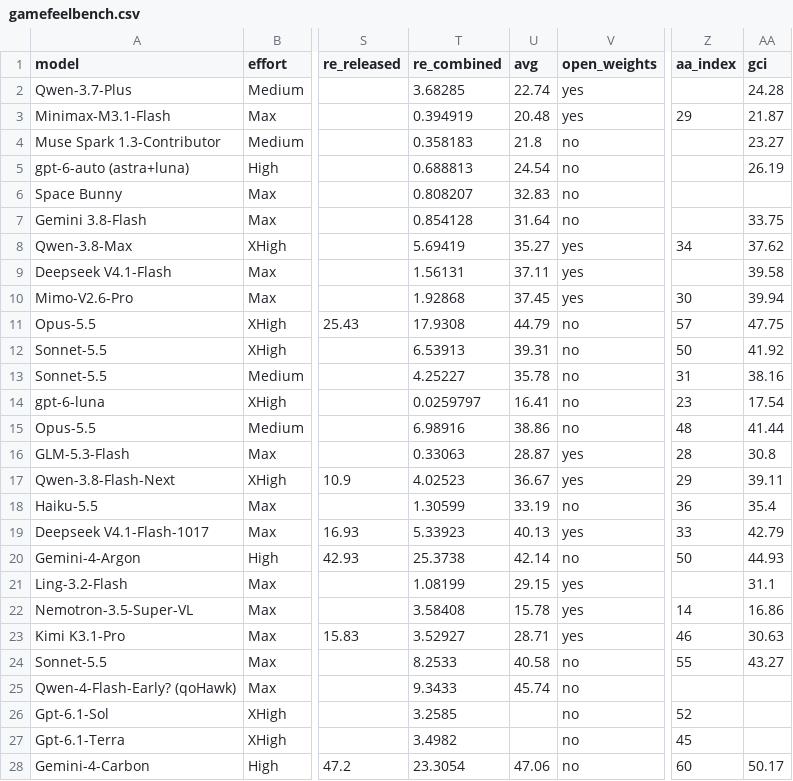
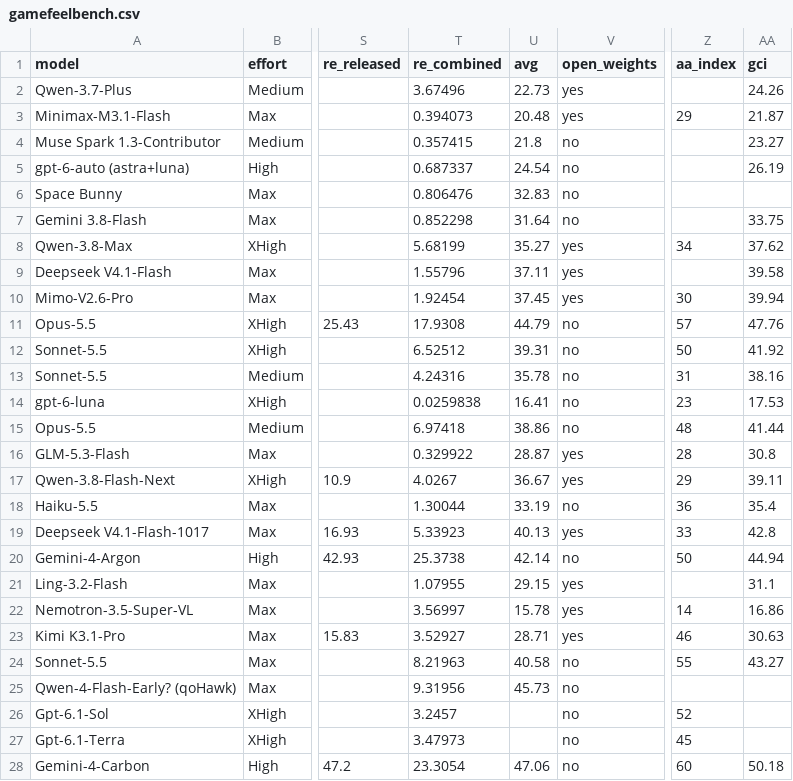
Before and after one commit to kodasdream/gamefeel-benchmark, a CSV file: data/gamefeelbench.csv, drawn as a sheet; only a part is shown, gaps mark what is left out; the diff covers the shown part only; the diff names each change by its address in the sheet, - before the commit and + after, or states it on an @@ line.

```diff
--- a/data/gamefeelbench.csv
+++ b/data/gamefeelbench.csv
-T2 (re_combined): 3.68285
+T2 (re_combined): 3.67496
-U2 (avg): 22.74
+U2 (avg): 22.73
-AA2 (gci): 24.28
+AA2 (gci): 24.26
-T3 (re_combined): 0.394919
+T3 (re_combined): 0.394073
-T4 (re_combined): 0.358183
+T4 (re_combined): 0.357415
-T5 (re_combined): 0.688813
+T5 (re_combined): 0.687337
-T6 (re_combined): 0.808207
+T6 (re_combined): 0.806476
-T7 (re_combined): 0.854128
+T7 (re_combined): 0.852298
-T8 (re_combined): 5.69419
+T8 (re_combined): 5.68199
-T9 (re_combined): 1.56131
+T9 (re_combined): 1.55796
-T10 (re_combined): 1.92868
+T10 (re_combined): 1.92454
-AA11 (gci): 47.75
+AA11 (gci): 47.76
-T12 (re_combined): 6.53913
+T12 (re_combined): 6.52512
-T13 (re_combined): 4.25227
+T13 (re_combined): 4.24316
-T14 (re_combined): 0.0259797
+T14 (re_combined): 0.0259838
-AA14 (gci): 17.54
+AA14 (gci): 17.53
-T15 (re_combined): 6.98916
+T15 (re_combined): 6.97418
-T16 (re_combined): 0.33063
+T16 (re_combined): 0.329922
-T17 (re_combined): 4.02523
+T17 (re_combined): 4.0267
-T18 (re_combined): 1.30599
+T18 (re_combined): 1.30044
-AA19 (gci): 42.79
+AA19 (gci): 42.8
-AA20 (gci): 44.93
+AA20 (gci): 44.94
-T21 (re_combined): 1.08199
+T21 (re_combined): 1.07955
-T22 (re_combined): 3.58408
+T22 (re_combined): 3.56997
-T24 (re_combined): 8.2533
+T24 (re_combined): 8.21963
-T25 (re_combined): 9.3433
+T25 (re_combined): 9.31956
-U25 (avg): 45.74
+U25 (avg): 45.73
-T26 (re_combined): 3.2585
+T26 (re_combined): 3.2457
-T27 (re_combined): 3.4982
+T27 (re_combined): 3.47973
-AA28 (gci): 50.17
+AA28 (gci): 50.18
```
Also changed, not shown: 2 added rows and 31 edited cells elsewhere in this file, data/gci-history.csv, 3 other files.
